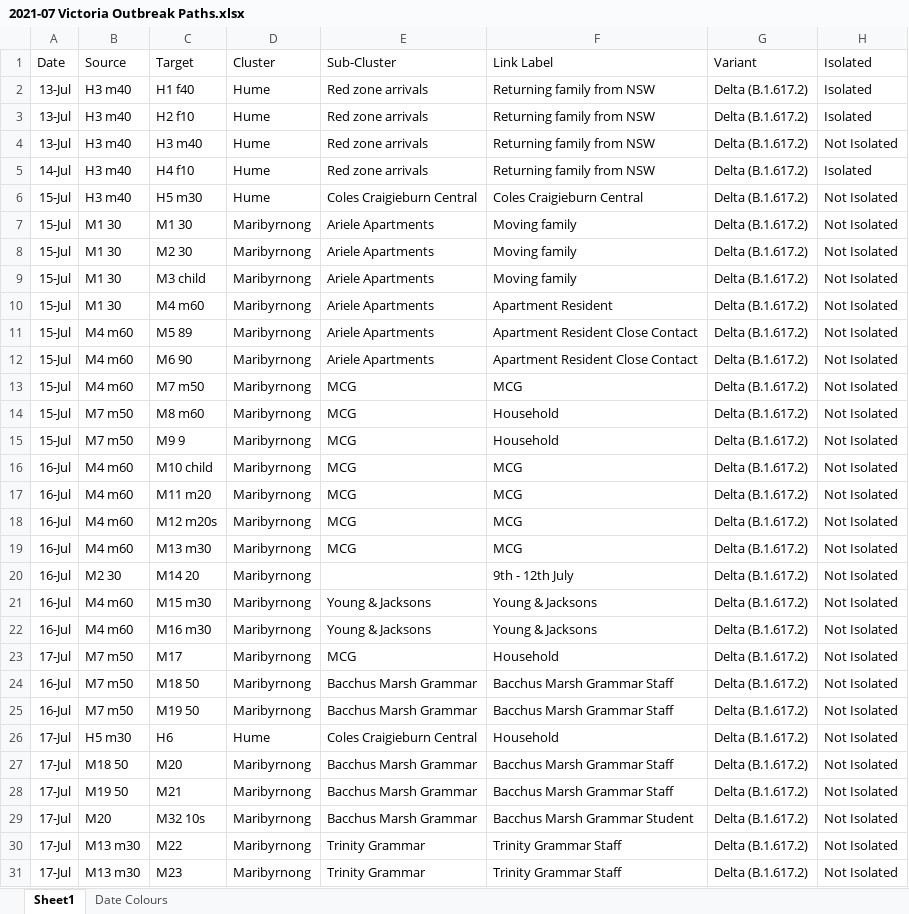
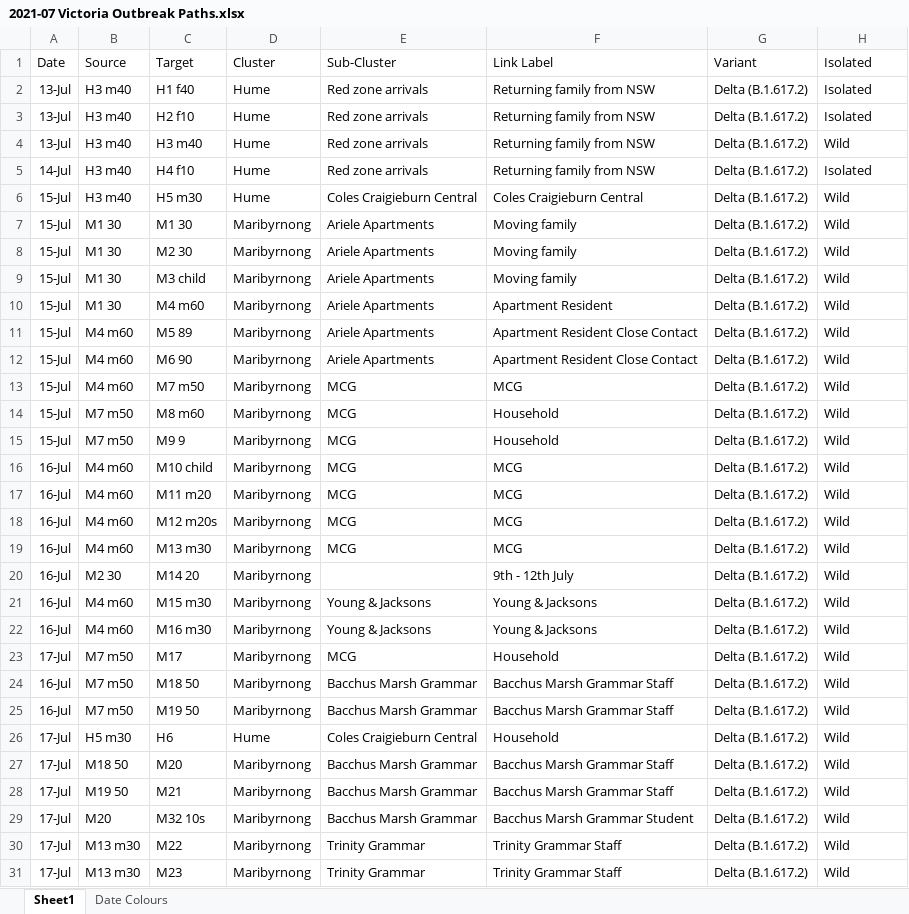
Before and after one commit to Mike-Honey/covid-19-outbreak-paths, an Excel workbook: 2021-07 Victoria Outbreak Paths.xlsx, sheet Sheet1, drawn as a sheet; only a part is shown; values as stored, in another font and other column widths than the file's, no borders; table styles not drawn; the diff covers the shown part only; the diff names each change by its address in the sheet, - before the commit and + after, or states it on an @@ line.

```diff
--- a/2021-07 Victoria Outbreak Paths.xlsx (sheet Sheet1)
+++ b/2021-07 Victoria Outbreak Paths.xlsx (sheet Sheet1)
-H4: Not Isolated
+H4: Wild
-H6:H31: Not Isolated
+H6:H31: Wild
```
Also changed, not shown: 22 added rows and 49 edited cells elsewhere in this sheet, sheet Date Colours, 4 other files.
